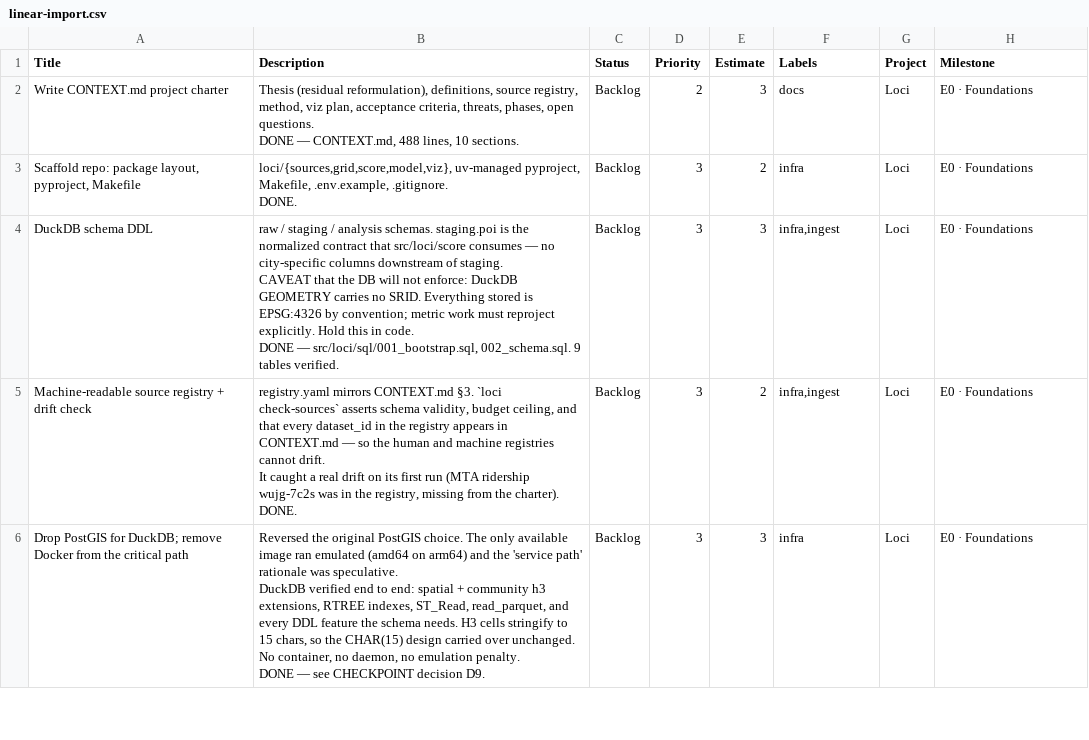
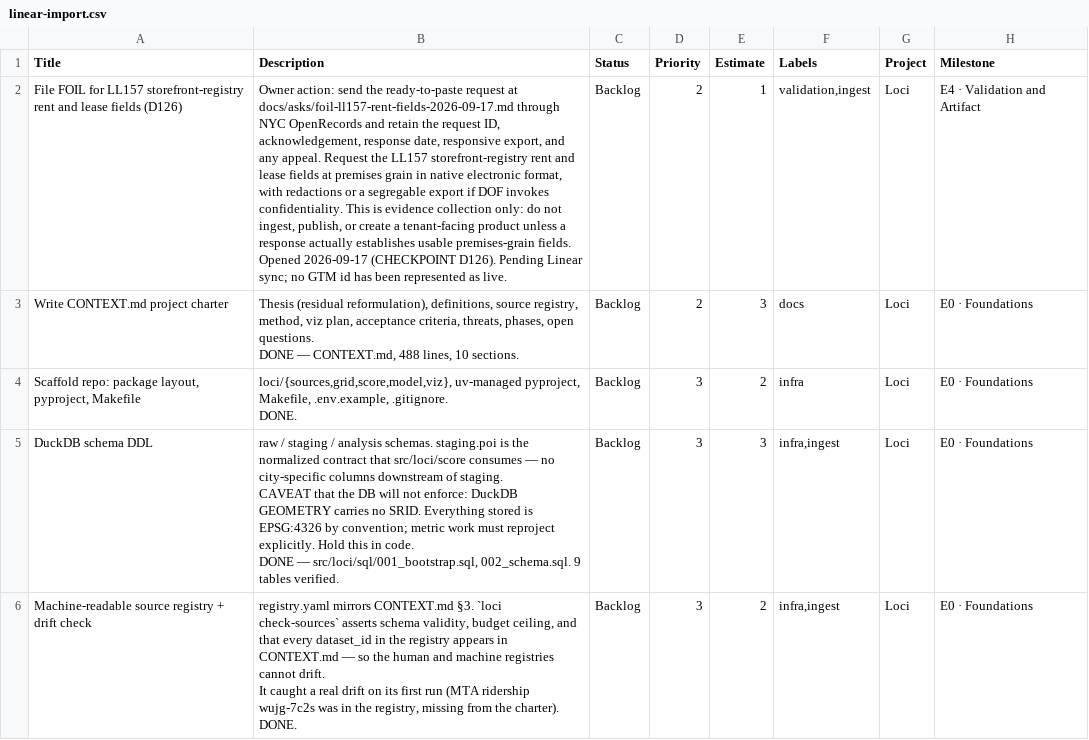
Before and after one commit to AviBenmayor/abenmayor, a CSV file: loci/docs/linear-import.csv, drawn as a sheet; only a part is shown; the shorter side is filled out with more unchanged rows; the diff names each change by its address in the sheet, - before the commit and + after, or states it on an @@ line.

```diff
--- a/loci/docs/linear-import.csv
+++ b/loci/docs/linear-import.csv
+row 2: File FOIL for LL157 storefront-registry rent and lease fields (D126) | Owner action: send the ready-to-paste request at docs/asks/foil-ll157-rent-fields-2026-09-17.md through NYC OpenRecords and retain the request ID, acknowledgement, response date, responsive export, and any appeal. Request the LL157 storefront-registry rent and lease fields at premises grain in native electronic format, with redactions or a segregable export if DOF invokes confidentiality. This is evidence collection only: do not ingest, publish, or create a tenant-facing product unless a response actually establishes usable premises-grain fields. Opened 2026-09-17 (CHECKPOINT D126). Pending Linear sync; no GTM id has been represented as live. | Backlog | 2 | 1 | validation,ingest | Loci | E4 · Validation and Artifact
```
Also changed, not shown: 8 other files.
